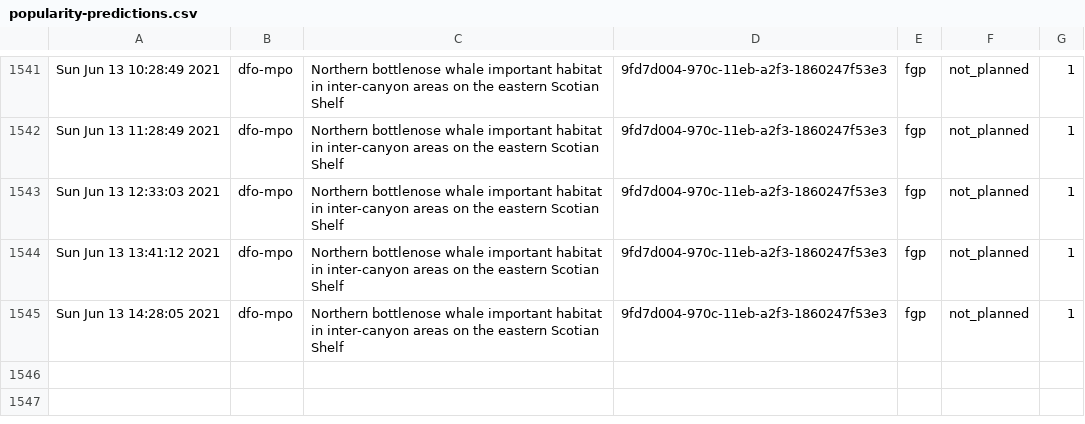
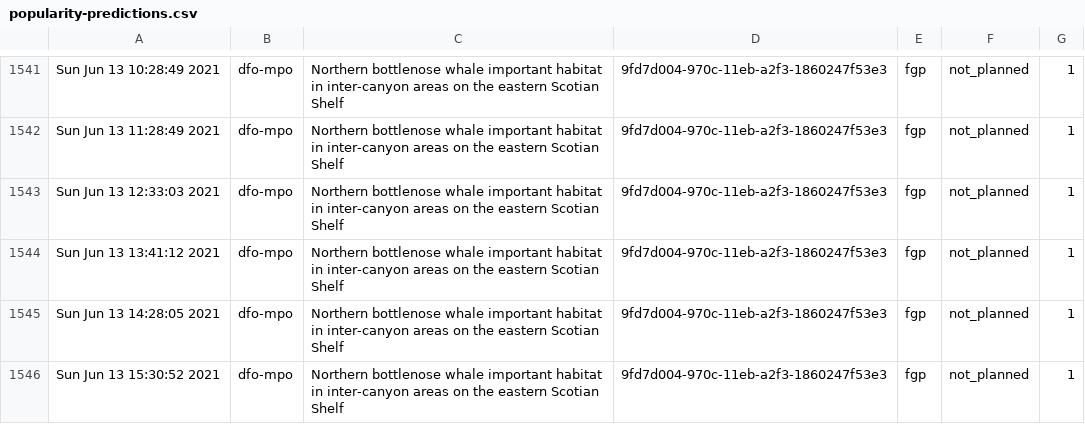
Before and after one commit to PatLittle/Ryerson-Big-Data-Analytics-Final-Project, a CSV file: popularity-predictions.csv, drawn as a sheet; only a part is shown, gaps mark what is left out; the diff names each change by its address in the sheet, - before the commit and + after, or states it on an @@ line.

```diff
--- a/popularity-predictions.csv
+++ b/popularity-predictions.csv
+row 1546: Sun Jun 13 15:30:52 2021 | dfo-mpo | Northern bottlenose whale important habitat in inter-canyon areas on the eastern Scotian Shelf | 9fd7d004-970c-11eb-a2f3-1860247f53e3 | fgp | not_planned | 1
```
